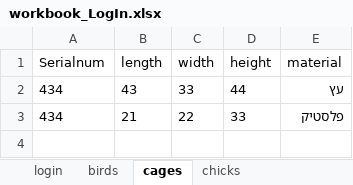
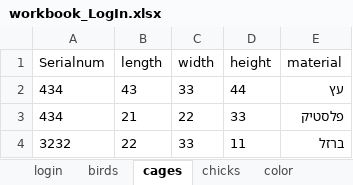
Before and after one commit to Alabar10/final_Project_Birds, an Excel workbook: final_Project_Birds/workbook_LogIn.xlsx, sheet cages, drawn as a sheet; values as stored, in another font and other column widths than the file's, no borders; the diff names each change by its address in the sheet, - before the commit and + after, or states it on an @@ line.

```diff
--- a/final_Project_Birds/workbook_LogIn.xlsx (sheet cages)
+++ b/final_Project_Birds/workbook_LogIn.xlsx (sheet cages)
+sheet tab: color
+row 4: 3232 | 22 | 33 | 11 | ברזל
```
Also changed, not shown: sheet birds, 22 other files.
